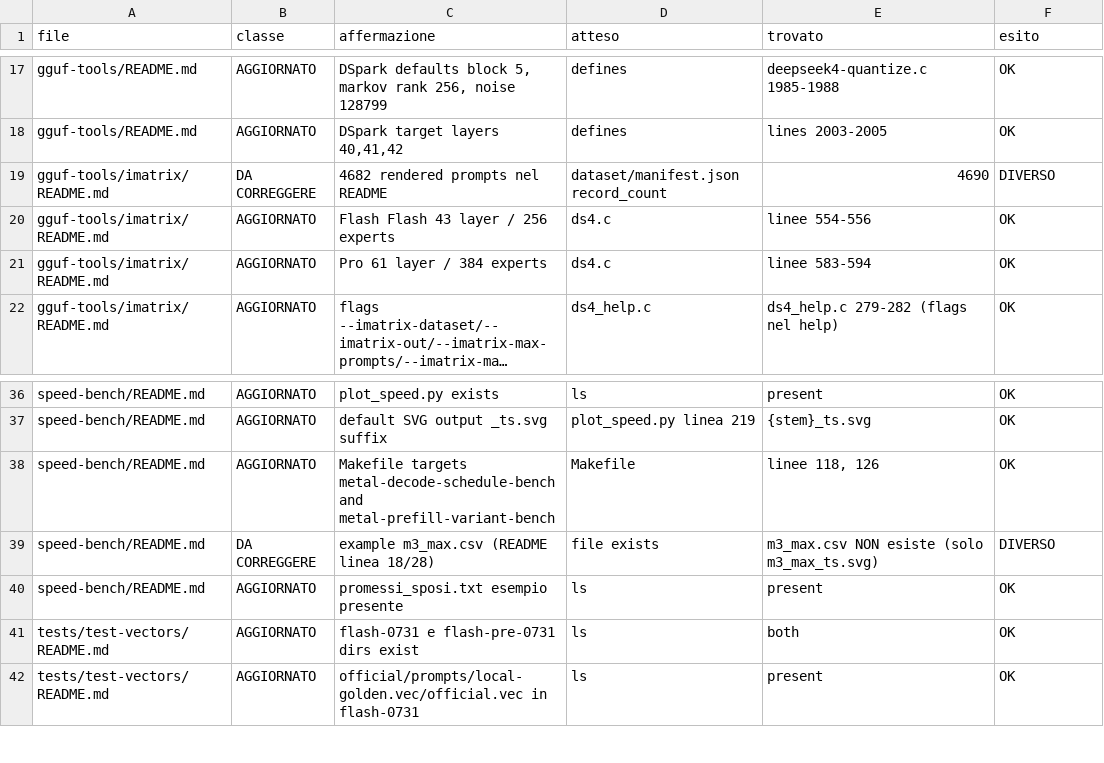
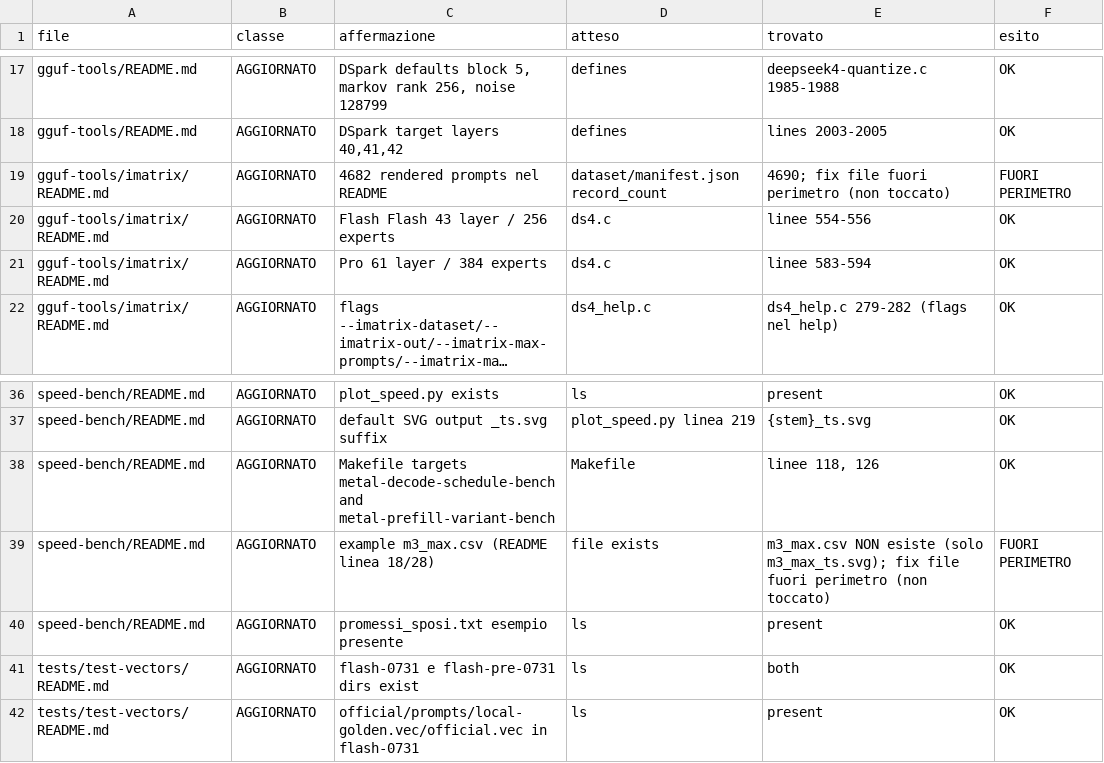
Before and after one commit to obi2kenobi/ds4, a TSV file: docs/_revisione.tsv, drawn as a sheet; only a part is shown, gaps mark what is left out; long unchanged cells end in ….

Commit message:
docs: correggi e archivia documenti

```diff
--- a/docs/_revisione.tsv
+++ b/docs/_revisione.tsv
@@ -18,3 +18,3 @@ gguf-tools/README.md	AGGIORNATO	DSpark defaults block 5, markov rank 256, noise
 gguf-tools/README.md	AGGIORNATO	DSpark target layers 40,41,42	defines	lines 2003-2005	OK
-gguf-tools/imatrix/README.md	DA CORREGGERE	"4682 rendered prompts" nel README	dataset/manifest.json record_count	4690	DIVERSO
+gguf-tools/imatrix/README.md	AGGIORNATO	"4682 rendered prompts" nel README	dataset/manifest.json record_count	4690; fix file fuori perimetro (non toccato)	FUORI PERIMETRO
 gguf-tools/imatrix/README.md	AGGIORNATO	Flash Flash 43 layer / 256 experts	ds4.c	linee 554-556	OK
@@ -38,3 +38,3 @@ speed-bench/README.md	AGGIORNATO	default SVG output _ts.svg suffix	plot_speed.py
 speed-bench/README.md	AGGIORNATO	Makefile targets metal-decode-schedule-bench and metal-prefill-variant-bench	Makefile	linee 118, 126	OK
-speed-bench/README.md	DA CORREGGERE	example m3_max.csv (README linea 18/28)	file exists	m3_max.csv NON esiste (solo m3_max_ts.svg)	DIVERSO
+speed-bench/README.md	AGGIORNATO	example m3_max.csv (README linea 18/28)	file exists	m3_max.csv NON esiste (solo m3_max_ts.svg); fix file fuori perimetro (non toccato)	FUORI PERIMETRO
 speed-bench/README.md	AGGIORNATO	promessi_sposi.txt esempio presente	ls	present	OK
```
